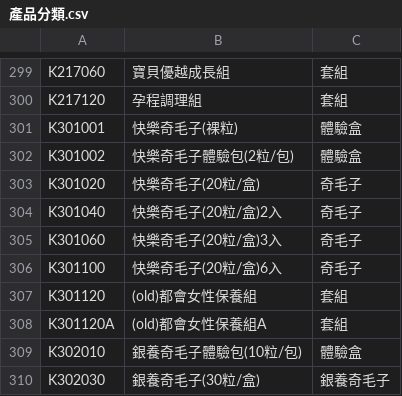
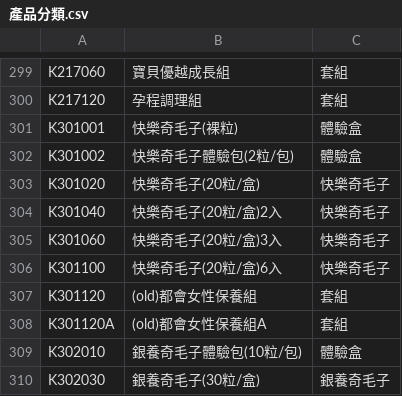
Before and after one commit to andybened/for_monthlyreport, a CSV file: 產品分類.csv, drawn as a sheet; only a part is shown, gaps mark what is left out.

Commit message:
Add files via upload

```diff
--- a/產品分類.csv
+++ b/產品分類.csv
@@ -302,6 +302,6 @@ K301001,快樂奇毛子(裸粒),體驗盒
 K301002,快樂奇毛子體驗包(2粒/包),體驗盒
-K301020,快樂奇毛子(20粒/盒),奇毛子
-K301040,快樂奇毛子(20粒/盒)2入,奇毛子
-K301060,快樂奇毛子(20粒/盒)3入,奇毛子
-K301100,快樂奇毛子(20粒/盒)6入,奇毛子
+K301020,快樂奇毛子(20粒/盒),快樂奇毛子
+K301040,快樂奇毛子(20粒/盒)2入,快樂奇毛子
+K301060,快樂奇毛子(20粒/盒)3入,快樂奇毛子
+K301100,快樂奇毛子(20粒/盒)6入,快樂奇毛子
 K301120,(old)都會女性保養組,套組
```
